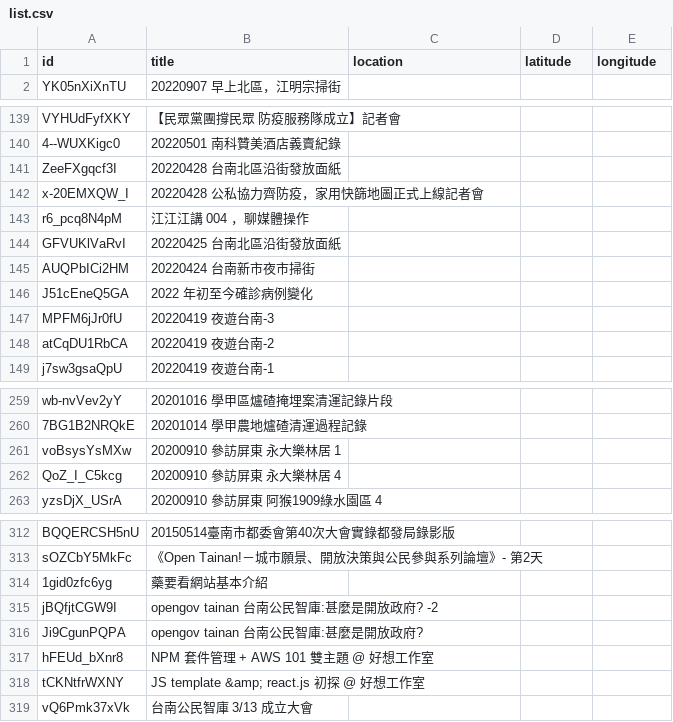
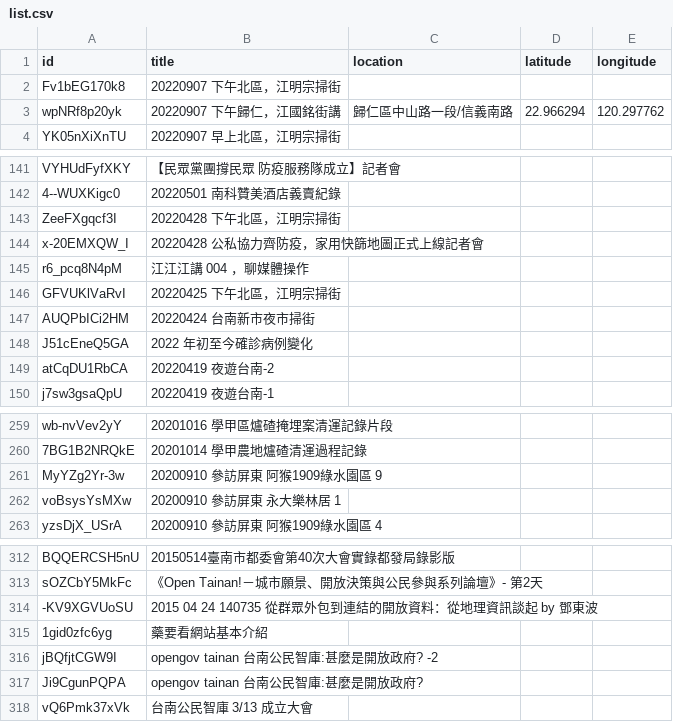
Before and after one commit to kiang/tainan.olc.tw, a CSV file: docs/json/youtube/list.csv, drawn as a sheet; only a part is shown, gaps mark what is left out; the diff covers the shown part only.

Commit message:
update youtube

```diff
--- a/docs/json/youtube/list.csv
+++ b/docs/json/youtube/list.csv
@@ -1 +1,3 @@
 id,title,location,latitude,longitude
+Fv1bEG170k8,20220907 下午北區，江明宗掃街,,,
+wpNRf8p20yk,20220907 下午歸仁，江國銘街講,歸仁區中山路一段/信義南路,22.966294,120.297762
@@ -141 +143 @@ VYHUdFyfXKY,"【民眾黨團撐民眾 防疫服務隊成立】記者會",,,
-ZeeFXgqcf3I,"20220428 台南北區沿街發放面紙",,,
+ZeeFXgqcf3I,20220428 下午北區，江明宗掃街,,,
@@ -144 +146 @@ r6_pcq8N4pM,"江江江講 004 ，聊媒體操作",,,
-GFVUKlVaRvI,"20220425 台南北區沿街發放面紙",,,
+GFVUKlVaRvI,20220425 下午北區，江明宗掃街,,,
@@ -147 +148,0 @@ J51cEneQ5GA,"2022 年初至今確診病例變化",,,
-MPFM6jJr0fU,"20220419 夜遊台南-3",,,
@@ -260,0 +261 @@ wb-nvVev2yY,20201016 學甲區爐碴掩埋案清運記錄片段,,,
+MyYZg2Yr-3w,20200910 參訪屏東 阿猴1909綠水園區 9,,,
@@ -262 +262,0 @@ voBsysYsMXw,"20200910 參訪屏東 永大樂林居 1",,,
-QoZ_I_C5kcg,"20200910 參訪屏東 永大樂林居 4",,,
@@ -314 +314,2 @@ sOZCbY5MkFc,"《Open Tainan!－城市願景、開放決策與公民參與系列
+-KV9XGVUoSU,2015 04 24 140735 從群眾外包到連結的開放資料：從地理資訊談起 by 鄧東波,,,
 1gid0zfc6yg,藥要看網站基本介紹,,,
@@ -317,2 +317,0 @@ Ji9CgunPQPA,"opengov tainan 台南公民智庫:甚麼是開放政府?",,,
-hFEUd_bXnr8,"NPM 套件管理 + AWS 101 雙主題 @ 好想工作室",,,
-tCKNtfrWXNY,"JS template &amp; react.js 初探 @ 好想工作室",,,
```
Also changed, not shown: 2 added rows, 3 removed rows and 5 edited cells elsewhere in this file, 15 other files.
